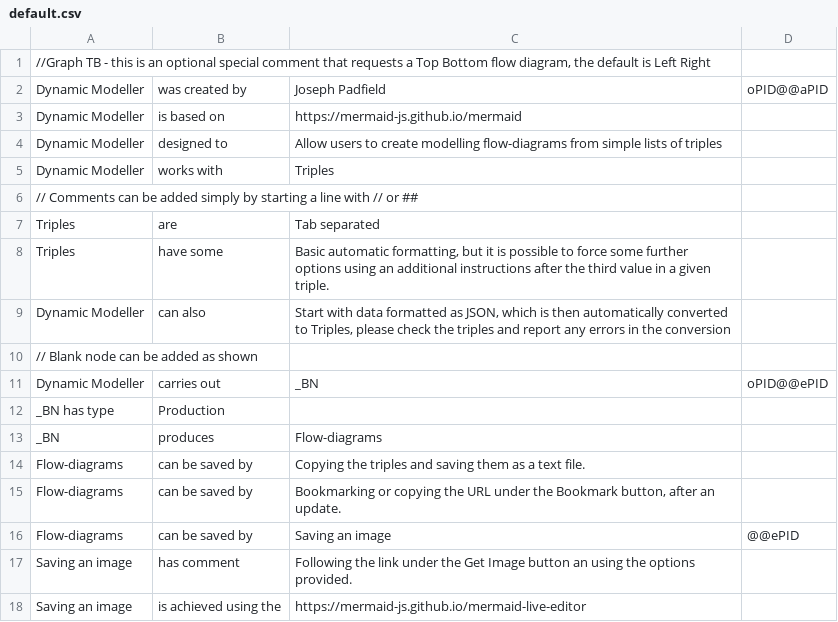
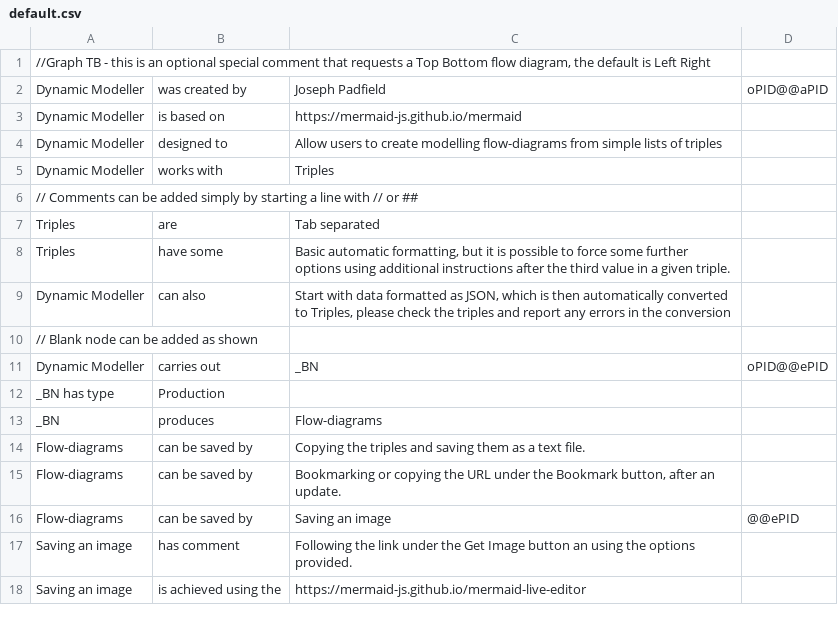
Before and after one commit to jpadfield/dynamic-modelling, a CSV file: default.csv, drawn as a sheet.

```diff
--- a/default.csv
+++ b/default.csv
@@ -7,3 +7,3 @@ Dynamic Modeller	works with	Triples
 Triples	are	Tab separated
-Triples	have some	"Basic automatic formatting, but it is possible to force some further options using an additional instructions after the third value in a given triple."
+Triples	have some	"Basic automatic formatting, but it is possible to force some further options using additional instructions after the third value in a given triple."
 Dynamic Modeller	can also	"Start with data formatted as JSON, which is then automatically converted to Triples, please check the triples and report any errors in the conversion"
```
Also changed, not shown: 4 other files.
